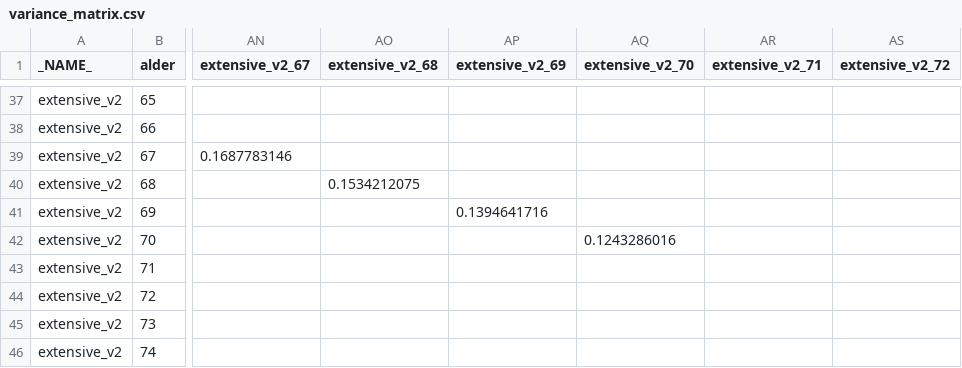
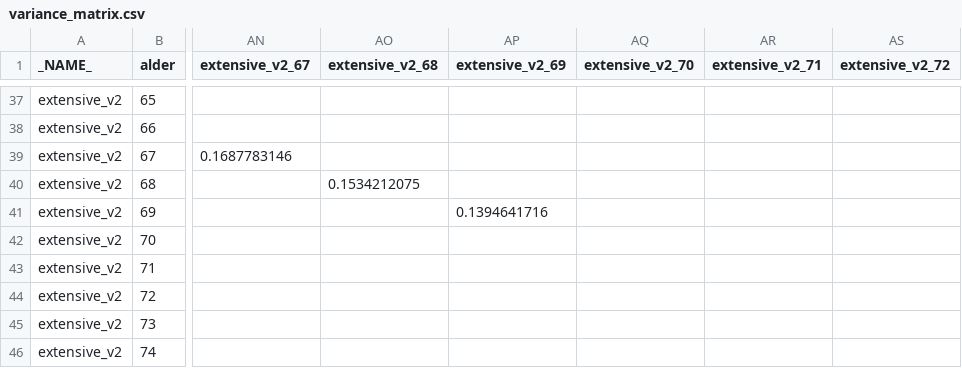
Before and after one commit to math869c/Design_retirement, a CSV file: Data/variance_matrix.csv, drawn as a sheet; only a part is shown, gaps mark what is left out; the diff names each change by its address in the sheet, - before the commit and + after, or states it on an @@ line.

```diff
--- a/Data/variance_matrix.csv
+++ b/Data/variance_matrix.csv
-AQ42 (extensive_v2_70): 0.1243286016
+AQ42 (extensive_v2_70): (empty)
```
Also changed, not shown: 1 other file.
